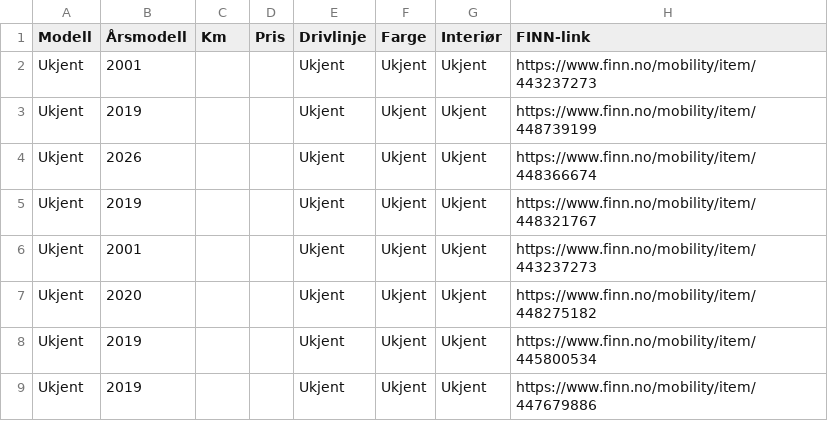
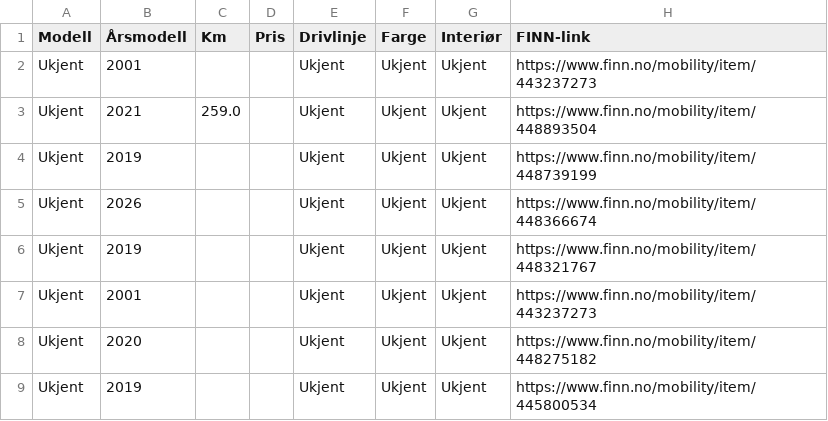
Before and after one commit to asbjornskar-dot/tesla-finn-app, a CSV file: tesla_finn.csv, drawn as a sheet; only a part is shown; the shorter side is filled out with more unchanged rows; the diff names each change by its address in the sheet, - before the commit and + after, or states it on an @@ line.

```diff
--- a/tesla_finn.csv
+++ b/tesla_finn.csv
+row 3: Ukjent | 2021 | 259.0 |  | Ukjent | Ukjent | Ukjent | https://www.finn.no/mobility/item/448893504
```
